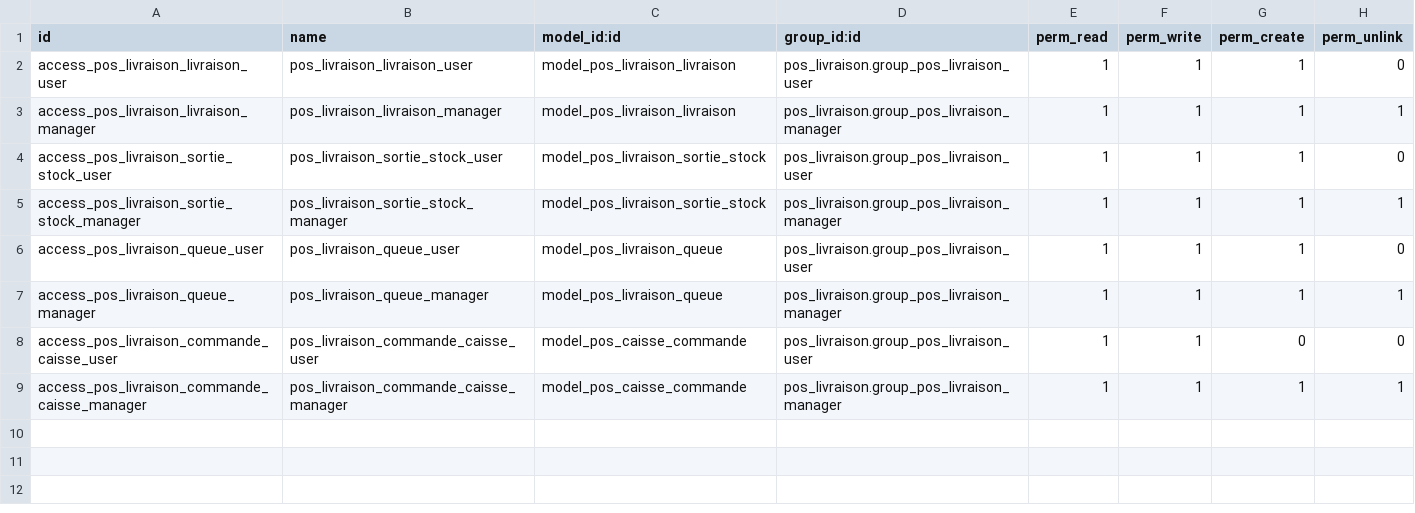
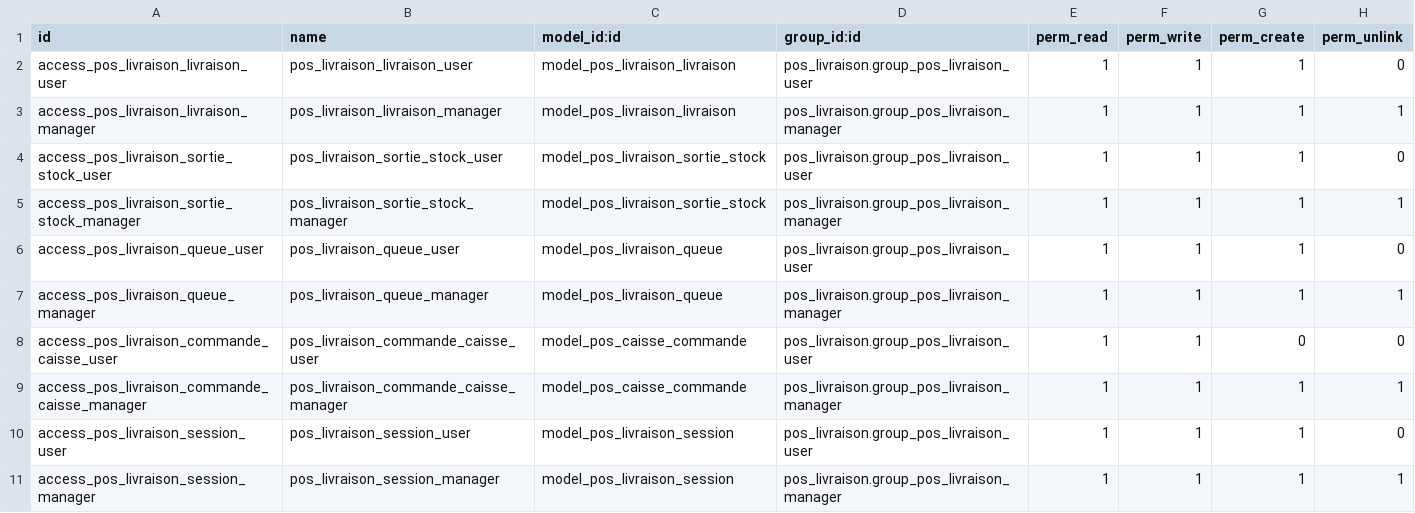
Before and after one commit to arliBukasa/pos_livraison, a CSV file: security/ir.model.access.csv, drawn as a sheet; the diff names each change by its address in the sheet, - before the commit and + after, or states it on an @@ line.

```diff
--- a/security/ir.model.access.csv
+++ b/security/ir.model.access.csv
+row 10: access_pos_livraison_session_user | pos_livraison_session_user | model_pos_livraison_session | pos_livraison.group_pos_livraison_user | 1 | 1 | 1 | 0
+row 11: access_pos_livraison_session_manager | pos_livraison_session_manager | model_pos_livraison_session | pos_livraison.group_pos_livraison_manager | 1 | 1 | 1 | 1
```
Also changed, not shown: 5 other files.
